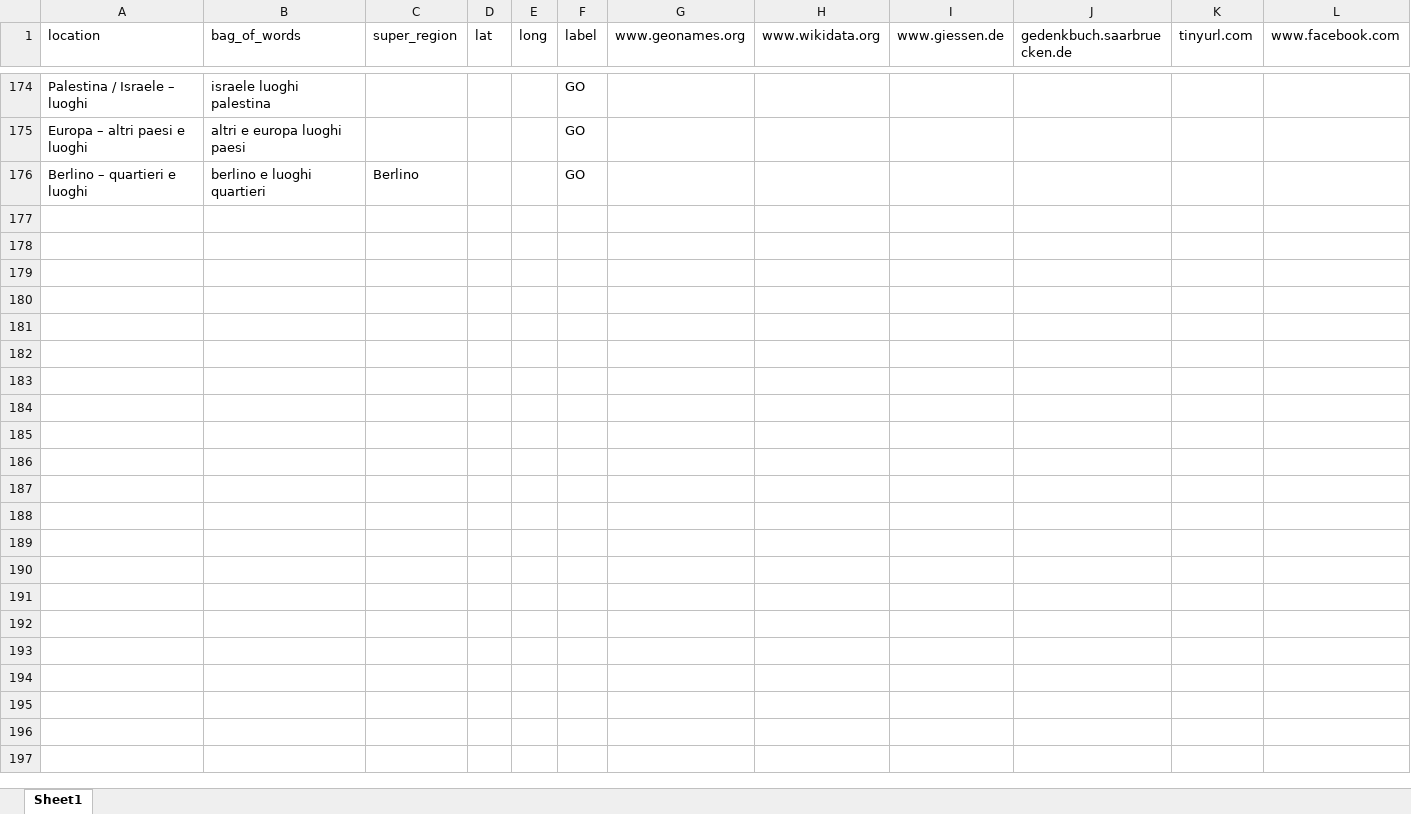
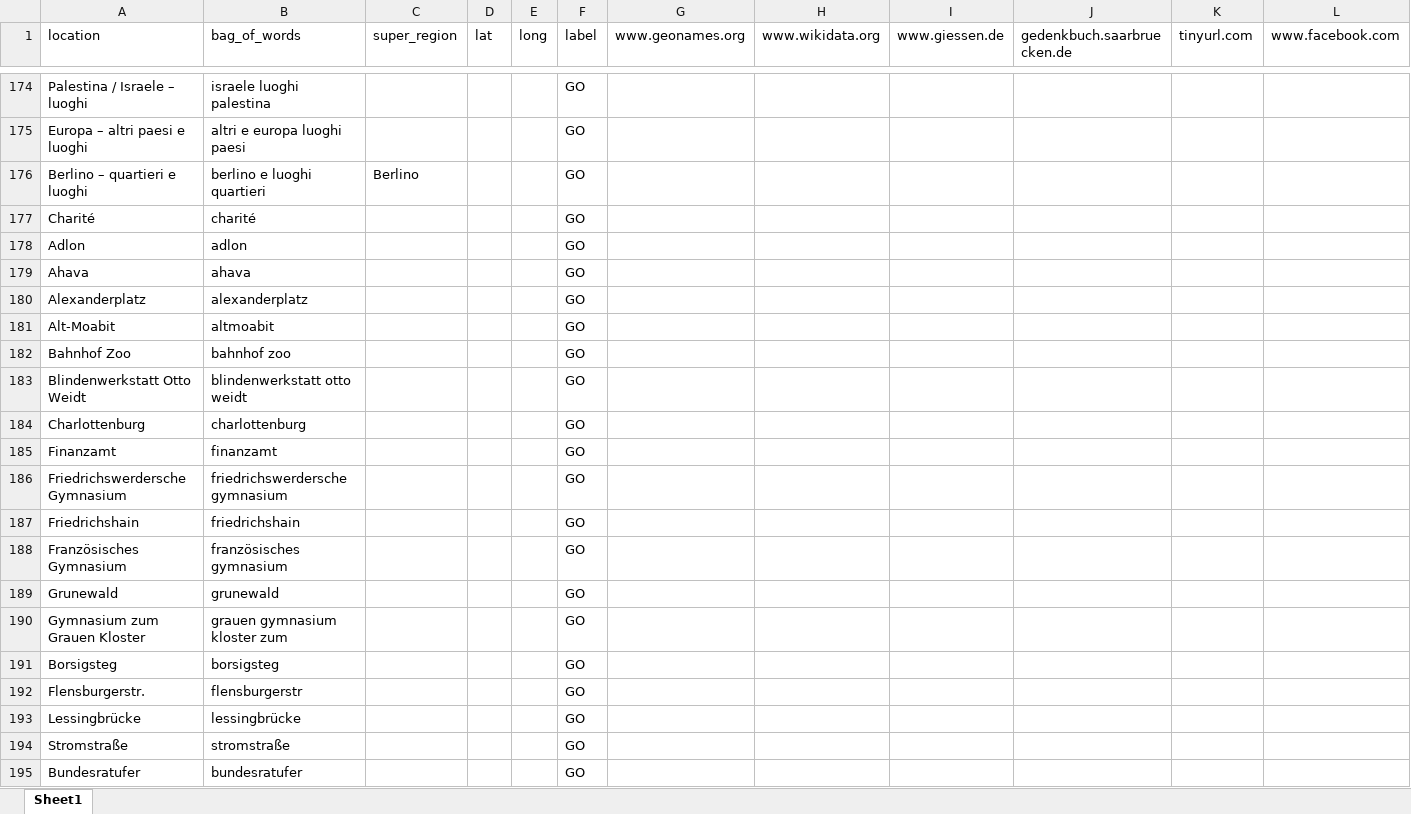
Before and after one commit to mapto/memorymap-toolkit-motm, an Excel workbook: notebook/locations.xlsx, sheet Sheet1, drawn as a sheet; only a part is shown, gaps mark what is left out; values as stored, in another font and other column widths than the file's, no borders; rows hold the shown columns only; the diff covers the shown part only; the diff names each change by its address in the sheet, - before the commit and + after, or states it on an @@ line.

Commit message:
Reorganised notebook/

```diff
--- a/notebook/locations.xlsx (sheet Sheet1)
+++ b/notebook/locations.xlsx (sheet Sheet1)
+row 177: Charité | charité |  |  |  | GO
+row 178: Adlon | adlon |  |  |  | GO
+row 179: Ahava | ahava |  |  |  | GO
+row 180: Alexanderplatz | alexanderplatz |  |  |  | GO
+row 181: Alt-Moabit | altmoabit |  |  |  | GO
+row 182: Bahnhof Zoo | bahnhof zoo |  |  |  | GO
+row 183: Blindenwerkstatt Otto Weidt | blindenwerkstatt otto weidt |  |  |  | GO
+row 184: Charlottenburg | charlottenburg |  |  |  | GO
+row 185: Finanzamt | finanzamt |  |  |  | GO
+row 186: Friedrichswerdersche Gymnasium | friedrichswerdersche gymnasium |  |  |  | GO
+row 187: Friedrichshain | friedrichshain |  |  |  | GO
+row 188: Französisches Gymnasium | französisches gymnasium |  |  |  | GO
+row 189: Grunewald | grunewald |  |  |  | GO
+row 190: Gymnasium zum Grauen Kloster | grauen gymnasium kloster zum |  |  |  | GO
+row 191: Borsigsteg | borsigsteg |  |  |  | GO
+row 192: Flensburgerstr. | flensburgerstr |  |  |  | GO
+row 193: Lessingbrücke | lessingbrücke |  |  |  | GO
+row 194: Stromstraße | stromstraße |  |  |  | GO
+row 195: Bundesratufer | bundesratufer |  |  |  | GO
```
Also changed, not shown: 51 added rows and 9 edited cells elsewhere in this sheet, 16 other files.
